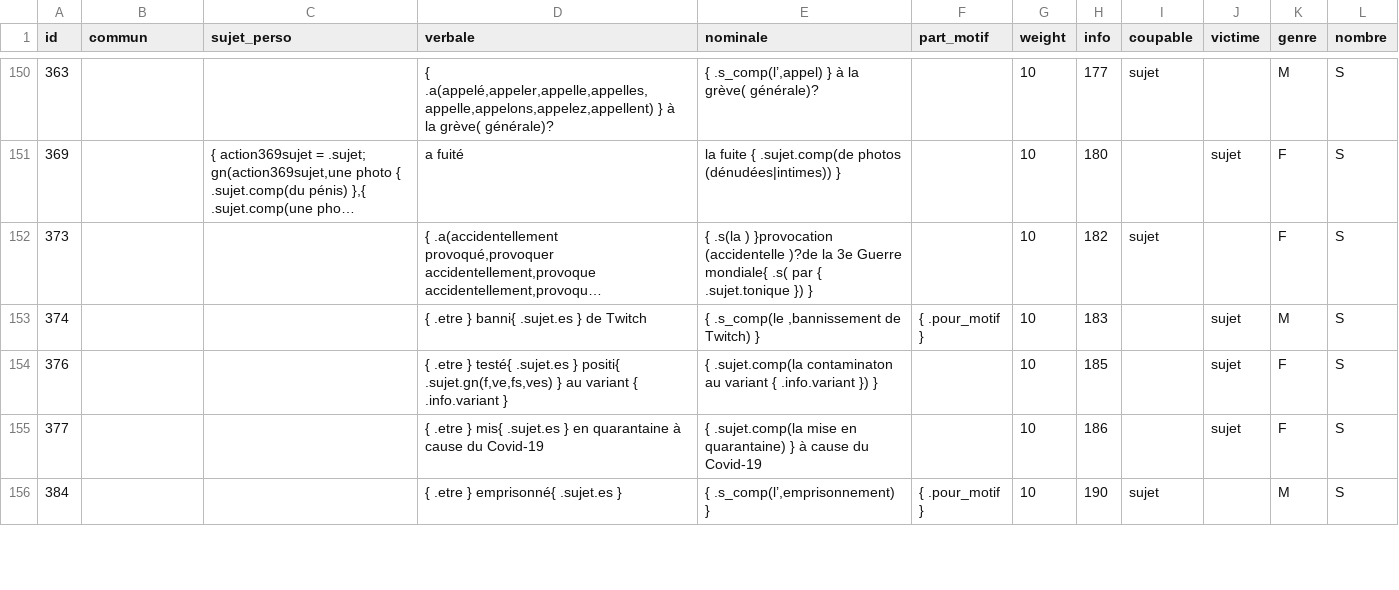
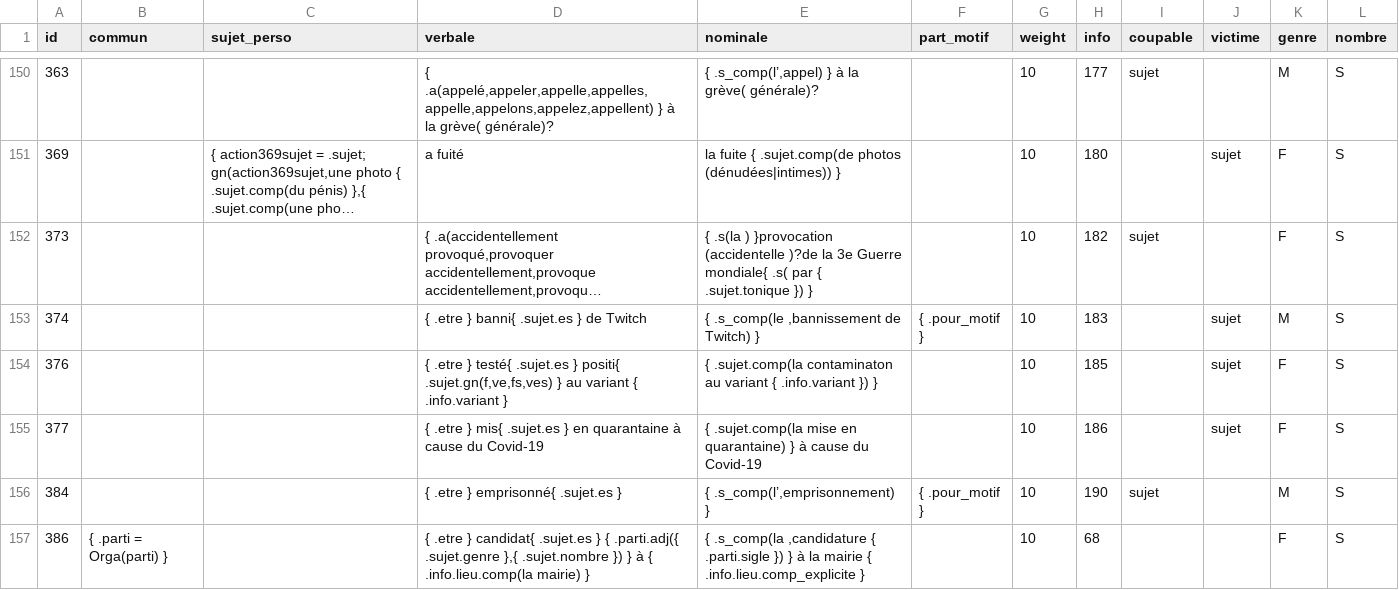
Before and after one commit to AlexieVQ/FlashNewsBot, a CSV file: regles/action.csv, drawn as a sheet; only a part is shown, gaps mark what is left out; long unchanged cells end in …; the diff covers the shown part only; the diff names each change by its address in the sheet, - before the commit and + after, or states it on an @@ line.

Commit message:
Ajout d’info et corrections mineures

```diff
--- a/regles/action.csv
+++ b/regles/action.csv
+row 157: 386 | { .parti = Orga(parti) } |  | { .etre } candidat{ .sujet.es } { .parti.adj({ .sujet.genre },{ .sujet.nombre }) } à { .info.lieu.comp(la mairie) } | { .s_comp(la ,candidature { .parti.sigle }) } à la mairie { .info.lieu.comp_explicite } |  | 10 | 68 |  |  | F | S
```
Also changed, not shown: 2 added rows and 4 edited cells elsewhere in this file, regles/info.csv, 1 other file.
